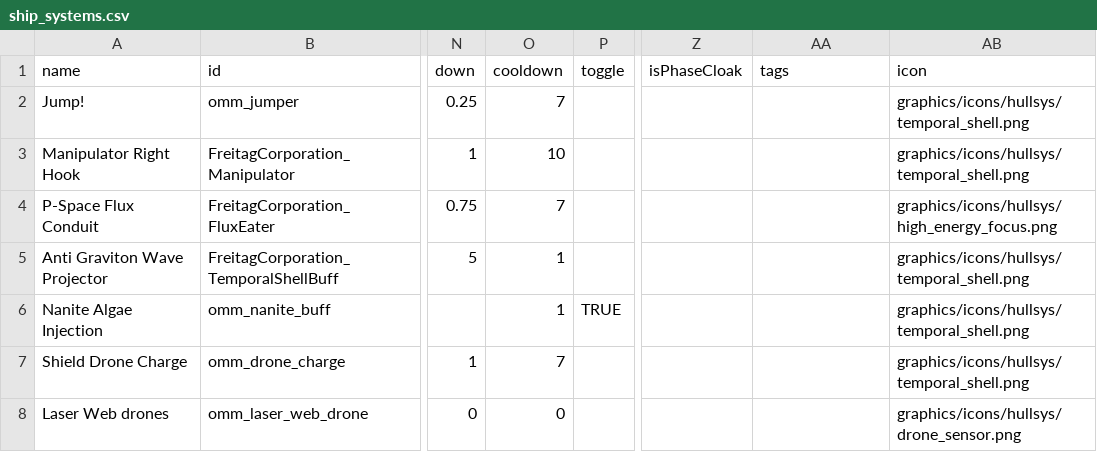
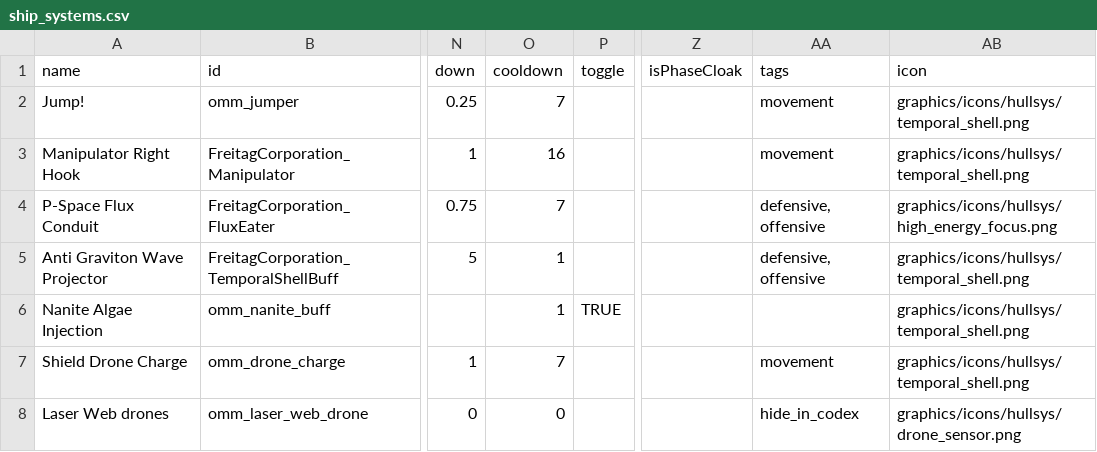
Before and after one commit to Tecrys/OrbitalManipulation-Maintenance, a CSV file: data/shipsystems/ship_systems.csv, drawn as a sheet; only a part is shown, gaps mark what is left out; the diff names each change by its address in the sheet, - before the commit and + after, or states it on an @@ line.

```diff
--- a/data/shipsystems/ship_systems.csv
+++ b/data/shipsystems/ship_systems.csv
-AA2:AA3 (tags): (empty)
+AA2:AA3 (tags): movement
-O3 (cooldown): 10
+O3 (cooldown): 16
-AA4:AA5 (tags): (empty)
+AA4:AA5 (tags): defensive, offensive
-AA7 (tags): (empty)
+AA7 (tags): movement
-AA8 (tags): (empty)
+AA8 (tags): hide_in_codex
```
Also changed, not shown: data/hullmods/hull_mods.csv, data/hulls/ship_data.csv, 23 other files.
